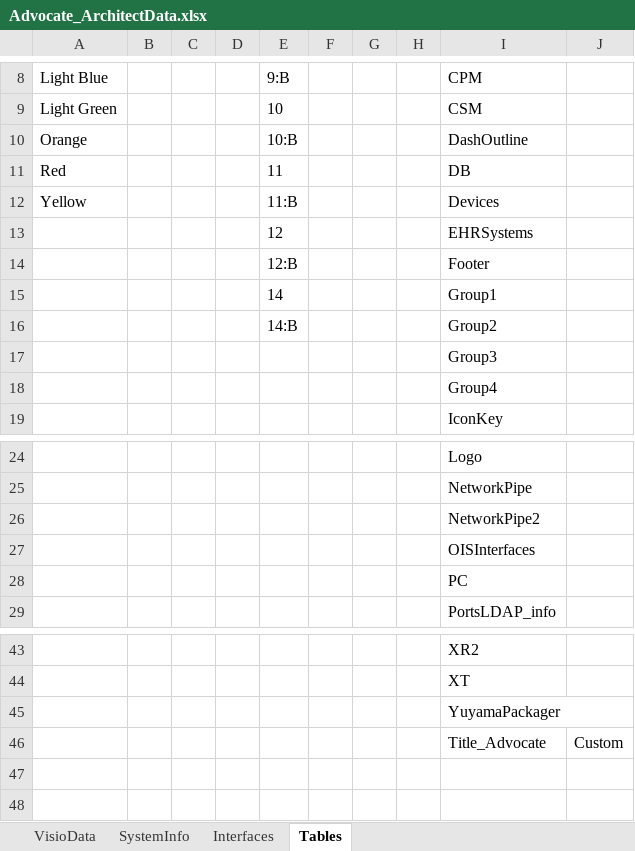
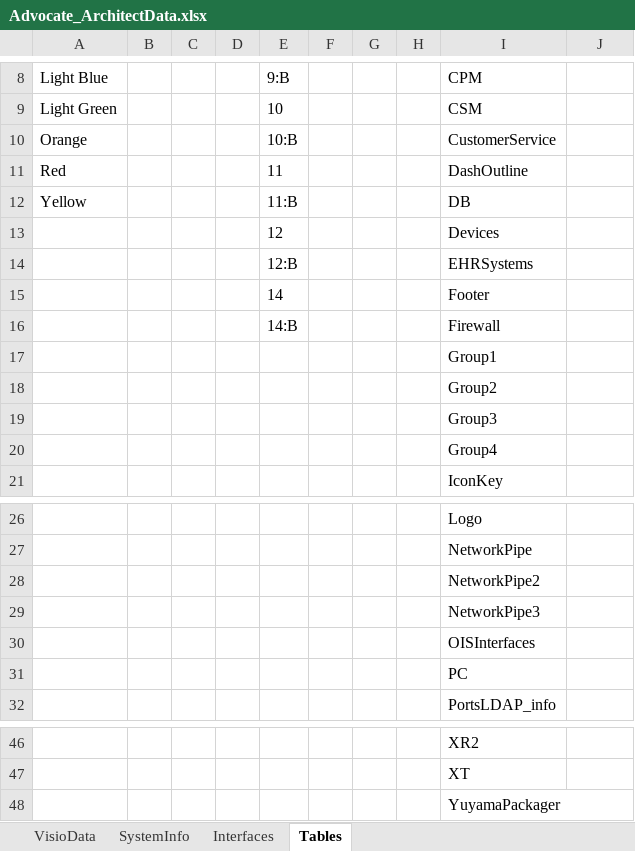
Before and after one commit to dougvida/VisioDiagramCreator, an Excel workbook: Data/ScriptData/Advocate_ArchitectData.xlsx, sheet Tables, drawn as a sheet; only a part is shown, gaps mark what is left out; values as stored, in another font and other column widths than the file's, no borders; removed rows and columns are numbered as before the commit, all else as after; the diff names each change by its address in the sheet, - before the commit and + after, or states it on an @@ line.

```diff
--- a/Data/ScriptData/Advocate_ArchitectData.xlsx (sheet Tables)
+++ b/Data/ScriptData/Advocate_ArchitectData.xlsx (sheet Tables)
-I10: DashOutline
+I10: CustomerService
-I11: DB
+I11: DashOutline
-I12: Devices
+I12: DB
+row 13:  |  |  |  | 12 |  |  |  | Devices
-E14: 12
+E14: 12:B
-E15: 12:B
+E15: 14
-row 15:  |  |  |  | 14 |  |  |  | Group1
-I16: Group2
+I16: Firewall
+row 17:  |  |  |  |  |  |  |  | Group1
+row 18:  |  |  |  |  |  |  |  | Group2
+row 29:  |  |  |  |  |  |  |  | NetworkPipe3
-row 46:  |  |  |  |  |  |  |  | Title_Advocate | Custom
```
Also changed, not shown: Data/ScriptData/OC_BlueprintingDataFile_Template.xlsm, Data/ScriptData/OC_BlueprintingDataFile_Template.xlsx, 9 other files.
